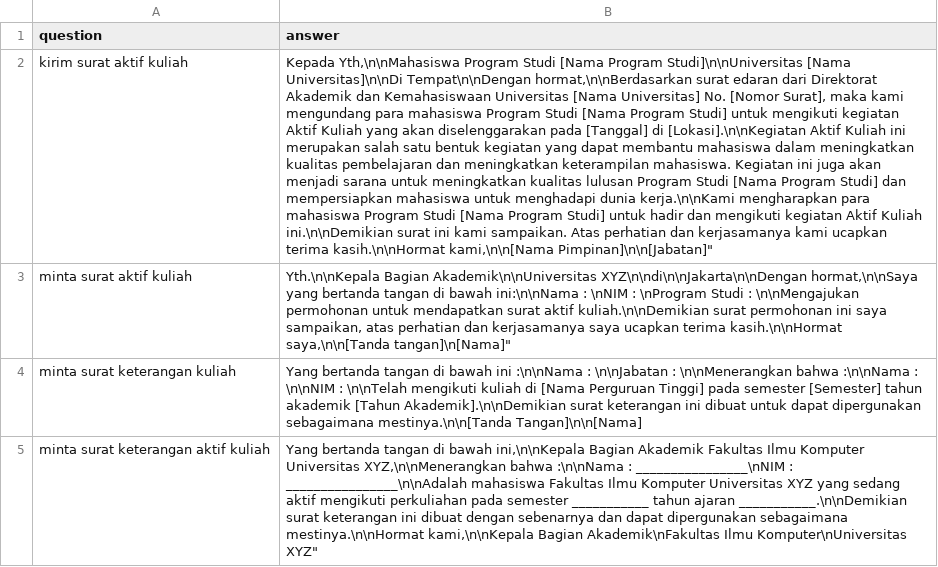
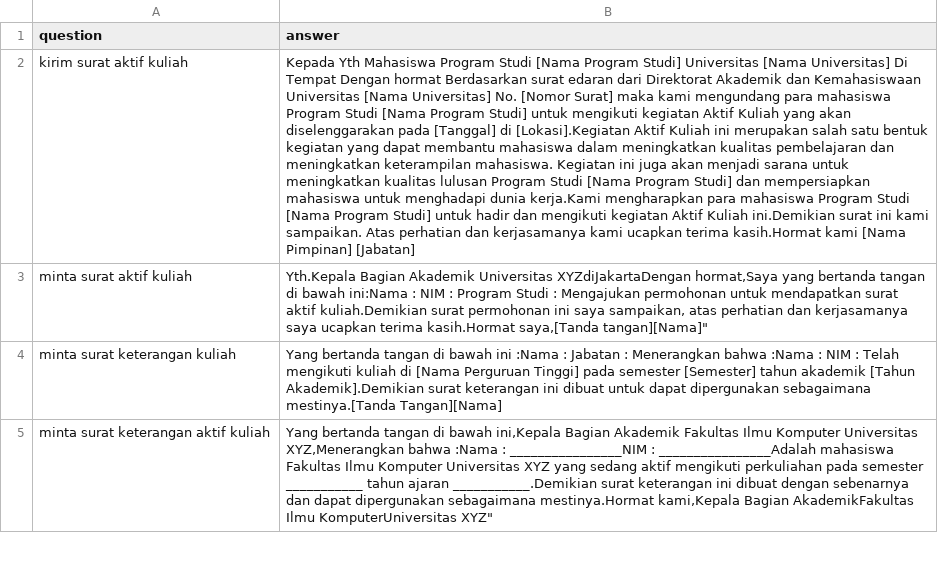
Before and after one commit to anakilang-ai/clean-dan-validasi-data, a CSV file: dataset/gilar-dataset/lar-clean.csv, drawn as a sheet; only a part is shown; the diff covers the shown part only; the diff names each change by its address in the sheet, - before the commit and + after, or states it on an @@ line.

Commit message:
commit

```diff
--- a/dataset/gilar-dataset/lar-clean.csv
+++ b/dataset/gilar-dataset/lar-clean.csv
-B2 (answer): Kepada Yth,\n\nMahasiswa Program Studi [Nama Program Studi]\n\nUniversitas [Nama Universitas]\n\nDi Tempat\n\nDengan hormat,\n\nBerdasarkan surat edaran dari Direktorat Akademik dan Kemahasiswaan Universitas [Nama Universitas] No. [Nomor Surat], maka kami mengundang para mahasiswa Program Studi [Nama Program Studi] untuk mengikuti kegiatan Aktif Kuliah yang akan diselenggarakan pada [Tanggal] di [Lokasi].\n\nKegiatan Aktif Kuliah ini merupakan salah satu bentuk kegiatan yang dapat membantu mahasiswa dalam meningkatkan kualitas pembelajaran dan meningkatkan keterampilan mahasiswa. Kegiatan ini juga akan menjadi sarana untuk meningkatkan kualitas lulusan Program Studi [Nama Program Studi] dan mempersiapkan mahasiswa untuk menghadapi dunia kerja.\n\nKami mengharapkan para mahasiswa Program Studi [Nama Program Studi] untuk hadir dan mengikuti kegiatan Aktif Kuliah ini.\n\nDemikian surat ini kami sampaikan. Atas perhatian dan kerjasamanya kami ucapkan terima kasih.\n\nHormat kami,\n\n[Nama Pimpinan]\n\n[Jabatan]"
+B2 (answer): Kepada Yth Mahasiswa Program Studi [Nama Program Studi] Universitas [Nama Universitas] Di Tempat Dengan hormat Berdasarkan surat edaran dari Direktorat Akademik dan Kemahasiswaan Universitas [Nama Universitas] No. [Nomor Surat] maka kami mengundang para mahasiswa Program Studi [Nama Program Studi] untuk mengikuti kegiatan Aktif Kuliah yang akan diselenggarakan pada [Tanggal] di [Lokasi].Kegiatan Aktif Kuliah ini merupakan salah satu bentuk kegiatan yang dapat membantu mahasiswa dalam meningkatkan kualitas pembelajaran dan meningkatkan keterampilan mahasiswa. Kegiatan ini juga akan menjadi sarana untuk meningkatkan kualitas lulusan Program Studi [Nama Program Studi] dan mempersiapkan mahasiswa untuk menghadapi dunia kerja.Kami mengharapkan para mahasiswa Program Studi [Nama Program Studi] untuk hadir dan mengikuti kegiatan Aktif Kuliah ini.Demikian surat ini kami sampaikan. Atas perhatian dan kerjasamanya kami ucapkan terima kasih.Hormat kami [Nama Pimpinan] [Jabatan]
-B3 (answer): Yth.\n\nKepala Bagian Akademik\n\nUniversitas XYZ\n\ndi\n\nJakarta\n\nDengan hormat,\n\nSaya yang bertanda tangan di bawah ini:\n\nNama : \nNIM : \nProgram Studi : \n\nMengajukan permohonan untuk mendapatkan surat aktif kuliah.\n\nDemikian surat permohonan ini saya sampaikan, atas perhatian dan kerjasamanya saya ucapkan terima kasih.\n\nHormat saya,\n\n[Tanda tangan]\n[Nama]"
+B3 (answer): Yth.Kepala Bagian Akademik Universitas XYZdiJakartaDengan hormat,Saya yang bertanda tangan di bawah ini:Nama : NIM : Program Studi : Mengajukan permohonan untuk mendapatkan surat aktif kuliah.Demikian surat permohonan ini saya sampaikan, atas perhatian dan kerjasamanya saya ucapkan terima kasih.Hormat saya,[Tanda tangan][Nama]"
-B4 (answer): …bawah ini :\n\nNama : \n\nJabatan : \n\nMenerangkan bahwa :\n\nNama : \n\nNIM : \n\nTelah mengikuti kuliah di [Nama Perguruan Tinggi] pada semester [Semester] tahun akademik [Tahun Akademik].\n\nDemikian surat keterangan ini dibuat untuk dapat dipergunakan sebagaimana mestinya.\n\n[Tanda Tangan]\n\n[Nama]
+B4 (answer): …bawah ini :Nama : Jabatan : Menerangkan bahwa :Nama : NIM : Telah mengikuti kuliah di [Nama Perguruan Tinggi] pada semester [Semester] tahun akademik [Tahun Akademik].Demikian surat keterangan ini dibuat untuk dapat dipergunakan sebagaimana mestinya.[Tanda Tangan][Nama]
-B5 (answer): …di bawah ini,\n\nKepala Bagian Akademik Fakultas Ilmu Komputer Universitas XYZ,\n\nMenerangkan bahwa :\n\nNama : ________________\nNIM : ________________\n\nAdalah mahasiswa Fakultas Ilmu Komputer Universitas XYZ yang sedang aktif mengikuti perkuliahan pada semester ___________ tahun ajaran ___________.\n\nDemikian surat keterangan ini dibuat dengan sebenarnya dan dapat dipergunakan sebagaimana mestinya.\n\nHormat kami,\n\nKepala Bagian Akademik\nFakultas Ilmu Komputer\nUniversitas XYZ"
+B5 (answer): …di bawah ini,Kepala Bagian Akademik Fakultas Ilmu Komputer Universitas XYZ,Menerangkan bahwa :Nama : ________________NIM : ________________Adalah mahasiswa Fakultas Ilmu Komputer Universitas XYZ yang sedang aktif mengikuti perkuliahan pada semester ___________ tahun ajaran ___________.Demikian surat keterangan ini dibuat dengan sebenarnya dan dapat dipergunakan sebagaimana mestinya.Hormat kami,Kepala Bagian AkademikFakultas Ilmu KomputerUniversitas XYZ"
```
Also changed, not shown: 2 edited cells elsewhere in this file.
